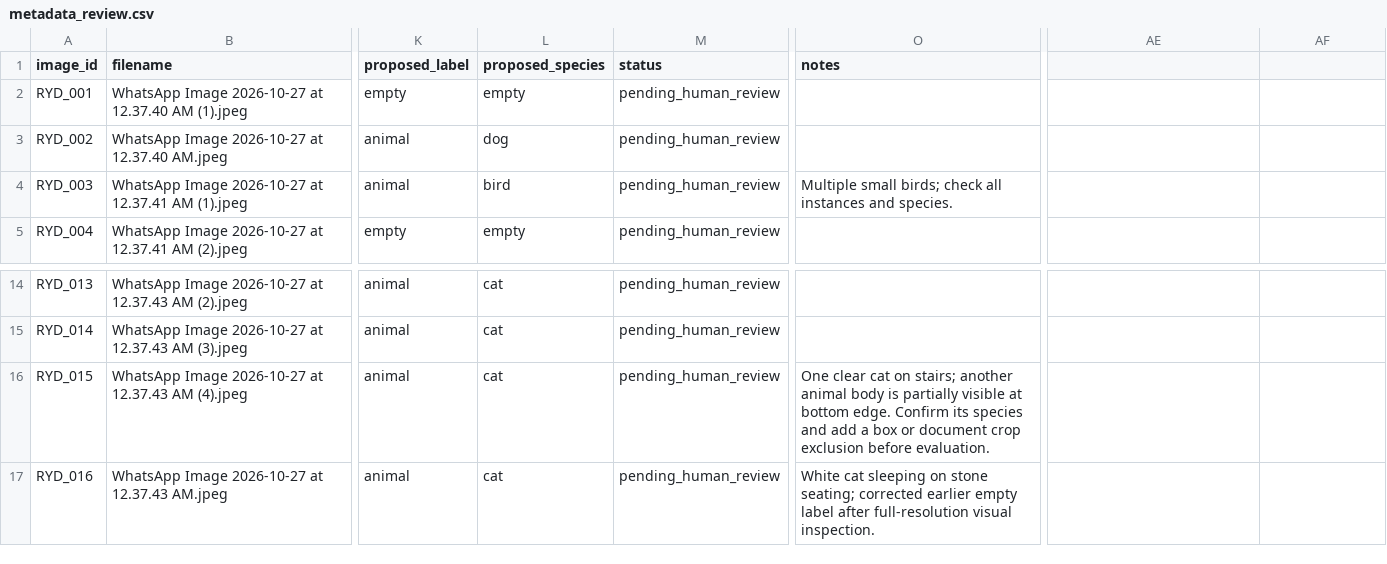
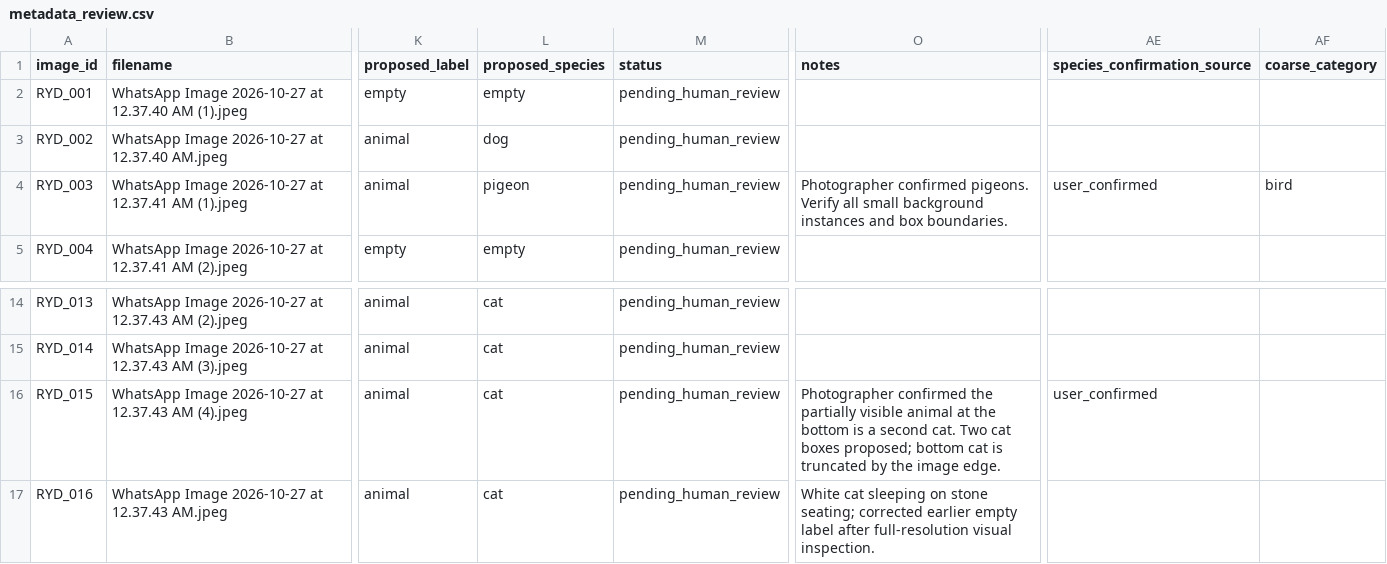
Before and after one commit to salehdev3/Capstone_5, a CSV file: data/team_collected_riyadh/metadata_review.csv, drawn as a sheet; only a part is shown, gaps mark what is left out; the diff names each change by its address in the sheet, - before the commit and + after, or states it on an @@ line.

Commit message:
Record pigeon labels and second partial cat confirmed by photographer

```diff
--- a/data/team_collected_riyadh/metadata_review.csv
+++ b/data/team_collected_riyadh/metadata_review.csv
-AE1: (empty)
+AE1: species_confirmation_source
-AF1: (empty)
+AF1: coarse_category
-L4 (proposed_species): bird
+L4 (proposed_species): pigeon
-O4 (notes): Multiple small birds; check all instances and species.
+O4 (notes): Photographer confirmed pigeons. Verify all small background instances and box boundaries.
-AE4 (species_confirmation_source): (empty)
+AE4 (species_confirmation_source): user_confirmed
-AF4 (coarse_category): (empty)
+AF4 (coarse_category): bird
-O16 (notes): One clear cat on stairs; another animal body is partially visible at bottom edge. Confirm its species and add a box or document crop exclusion before evaluation.
+O16 (notes): Photographer confirmed the partially visible animal at the bottom is a second cat. Two cat boxes proposed; bottom cat is truncated by the image edge.
-AE16 (species_confirmation_source): (empty)
+AE16 (species_confirmation_source): user_confirmed
```
Also changed, not shown: data/team_collected_riyadh/labels.csv, 2 other files.
